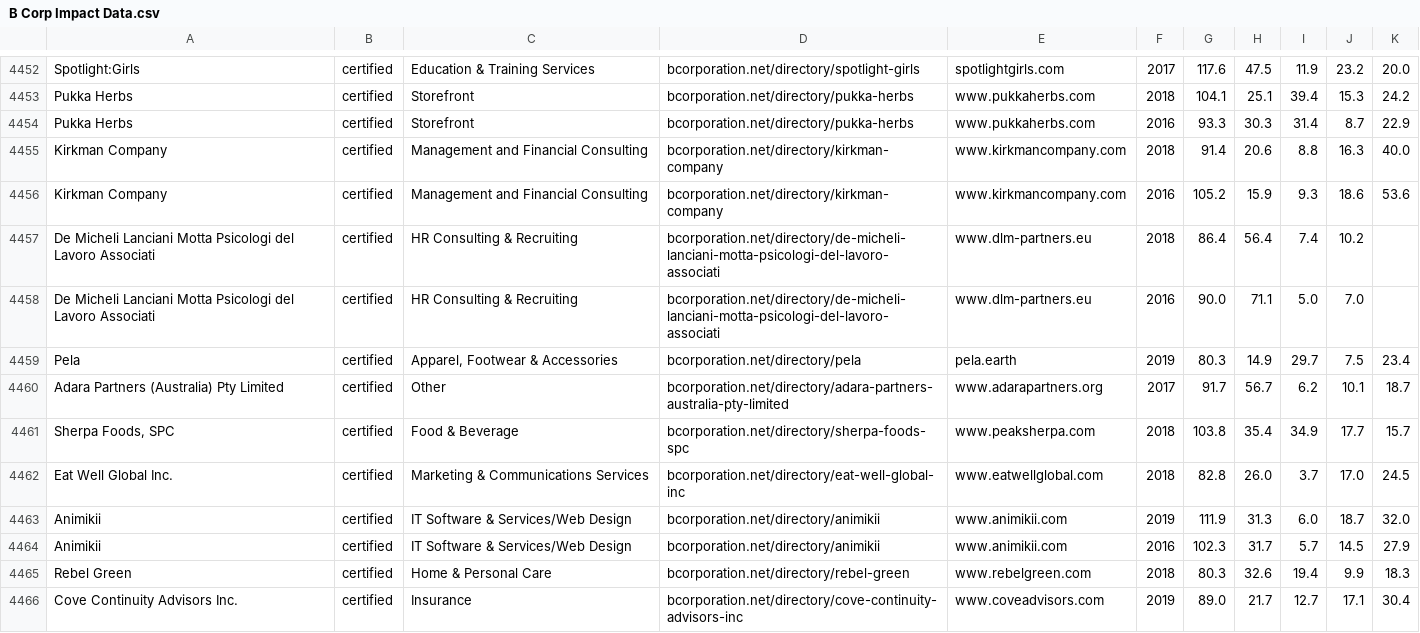
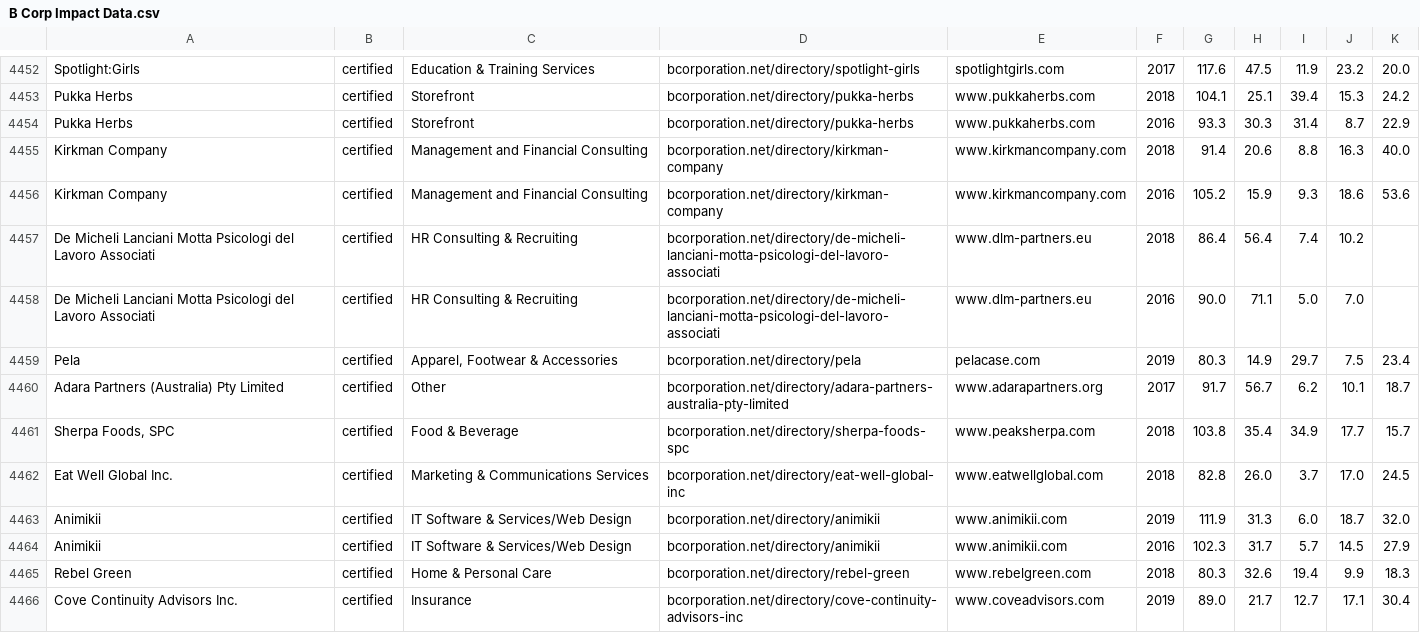
Before and after one commit to CubeOfCheese/Ethicli, a CSV file: Website-and-Backend/src/main/resources/B Corp Impact Data.csv, drawn as a sheet; only a part is shown, gaps mark what is left out.

```diff
--- a/Website-and-Backend/src/main/resources/B Corp Impact Data.csv
+++ b/Website-and-Backend/src/main/resources/B Corp Impact Data.csv
@@ -4458,3 +4458,3 @@ De Micheli Lanciani Motta Psicologi del Lavoro Associati,certified,HR Consulting
 De Micheli Lanciani Motta Psicologi del Lavoro Associati,certified,HR Consulting & Recruiting,bcorporation.net/directory/de-micheli-lanciani-motta-psicologi-del-lavoro-associati,www.dlm-partners.eu,2016,90.0,71.1,5.0,7.0,
-Pela,certified,"Apparel, Footwear & Accessories",bcorporation.net/directory/pela,pela.earth,2019,80.3,14.9,29.7,7.5,23.4
+Pela,certified,"Apparel, Footwear & Accessories",bcorporation.net/directory/pela,pelacase.com,2019,80.3,14.9,29.7,7.5,23.4
 Adara Partners (Australia) Pty Limited,certified,Other,bcorporation.net/directory/adara-partners-australia-pty-limited,www.adarapartners.org,2017,91.7,56.7,6.2,10.1,18.7
```
Also changed, not shown: 10 other files.
